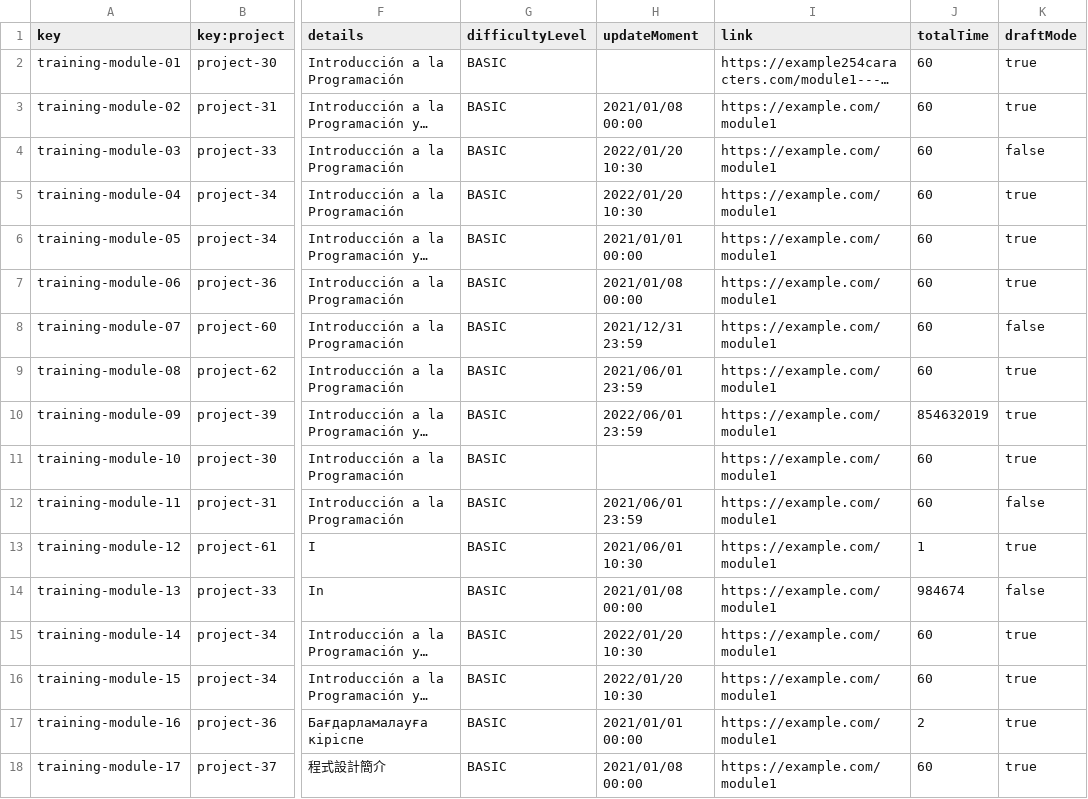
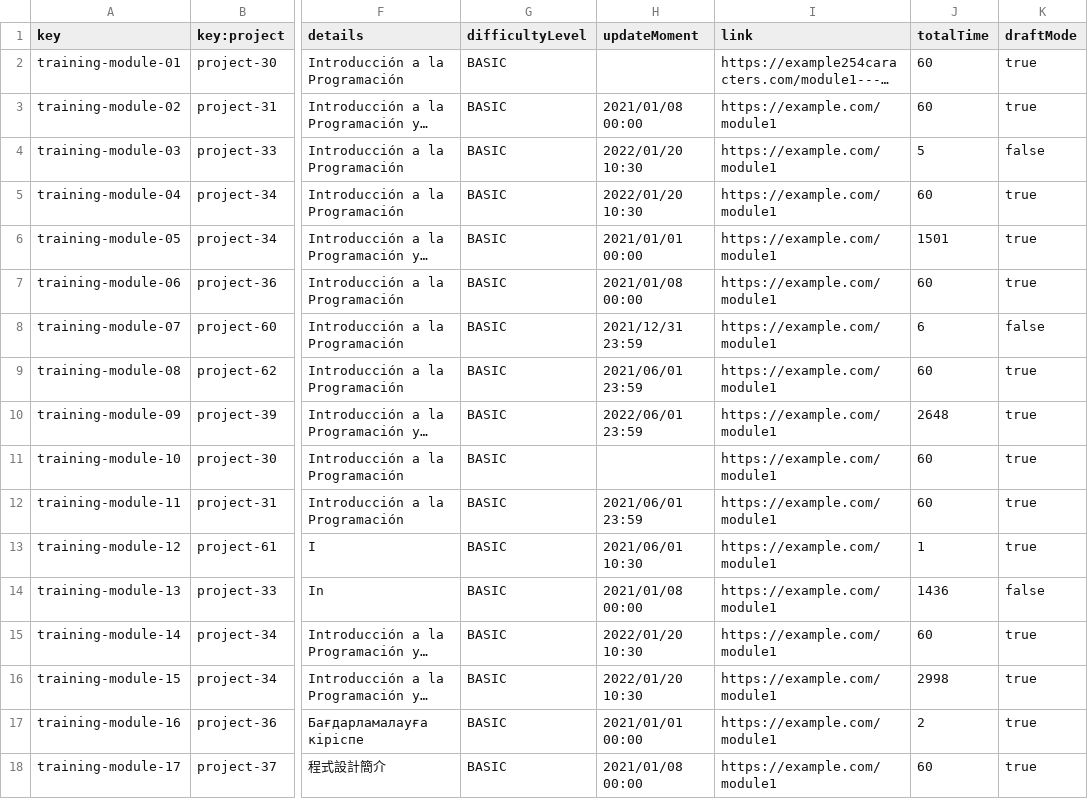
Before and after one commit to jormunrod/Acme-SF-24.1.1, a CSV file: src/main/webapp/WEB-INF/resources/sample-data/training-module.csv, drawn as a sheet; only a part is shown, gaps mark what is left out; long unchanged cells end in …; the diff covers the shown part only; the diff names each change by its address in the sheet, - before the commit and + after, or states it on an @@ line.

```diff
--- a/src/main/webapp/WEB-INF/resources/sample-data/training-module.csv
+++ b/src/main/webapp/WEB-INF/resources/sample-data/training-module.csv
-J4 (totalTime): 60
+J4 (totalTime): 5
-J6 (totalTime): 60
+J6 (totalTime): 1501
-J8 (totalTime): 60
+J8 (totalTime): 6
-J10 (totalTime): 854632019
+J10 (totalTime): 2648
-K12 (draftMode): false
+K12 (draftMode): true
-J14 (totalTime): 984674
+J14 (totalTime): 1436
-J16 (totalTime): 60
+J16 (totalTime): 2998
```
Also changed, not shown: 19 edited cells elsewhere in this file, 35 other files.
